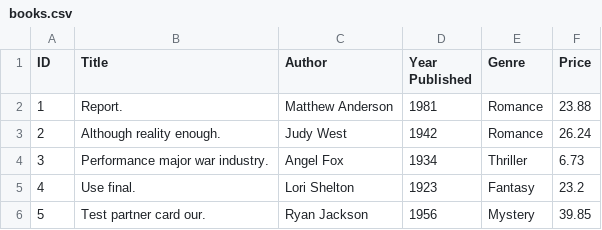
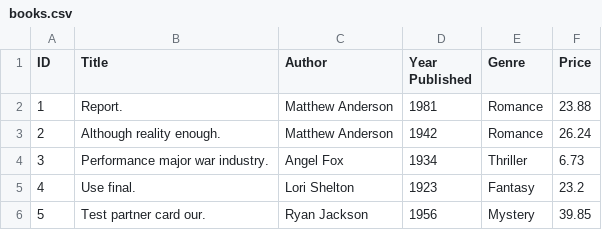
Before and after one commit to EricHanJf/ADS_2024_CA2_JIanfengHan, a CSV file: books.csv, drawn as a sheet; only a part is shown.

```diff
--- a/books.csv
+++ b/books.csv
@@ -2,3 +2,3 @@ ID,Title,Author,Year Published,Genre,Price
 1,Report.,Matthew Anderson,1981,Romance,23.88
-2,Although reality enough.,Judy West,1942,Romance,26.24
+2,Although reality enough.,Matthew Anderson,1942,Romance,26.24
 3,Performance major war industry.,Angel Fox,1934,Thriller,6.73
```
Also changed, not shown: 6 other files.
